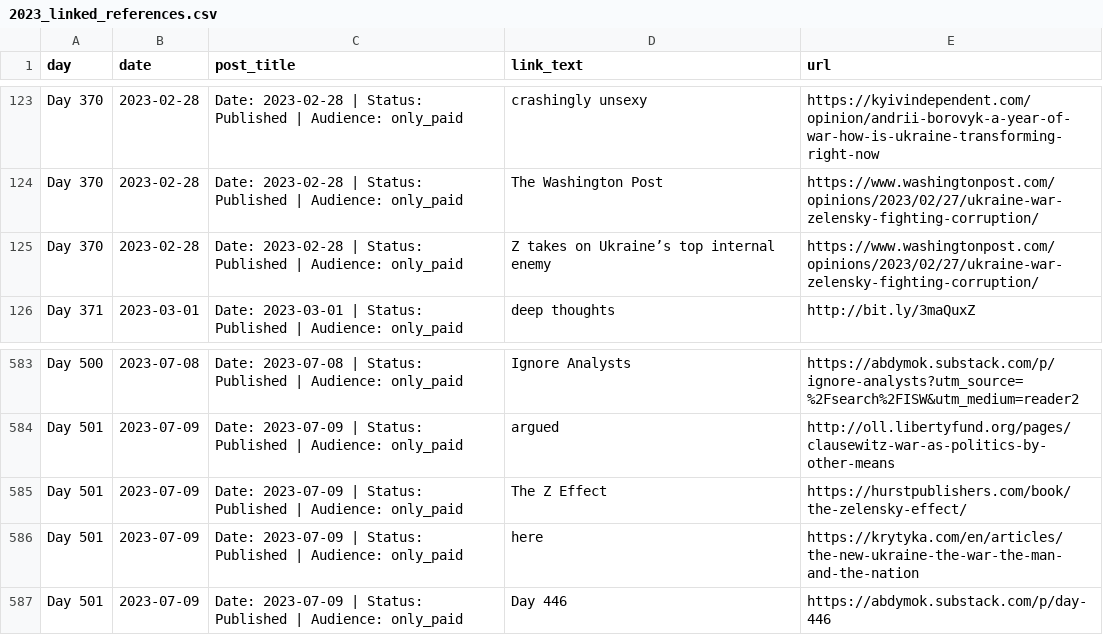
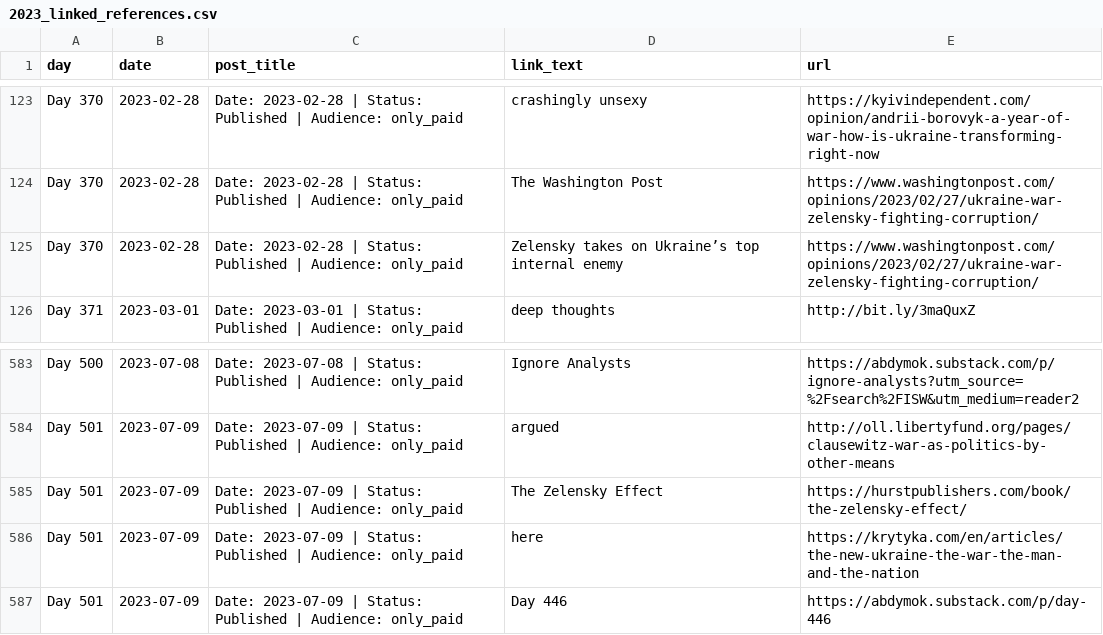
Before and after one commit to abdymok/substack_archive, a CSV file: working_set/2023_linked_references.csv, drawn as a sheet; only a part is shown, gaps mark what is left out; the diff names each change by its address in the sheet, - before the commit and + after, or states it on an @@ line.

Commit message:
Synchronize verified Zelensky titles in source ledgers

```diff
--- a/working_set/2023_linked_references.csv
+++ b/working_set/2023_linked_references.csv
-D125 (link_text): Z takes on Ukraine’s top internal enemy
+D125 (link_text): Zelensky takes on Ukraine’s top internal enemy
-D585 (link_text): The Z Effect
+D585 (link_text): The Zelensky Effect
```
